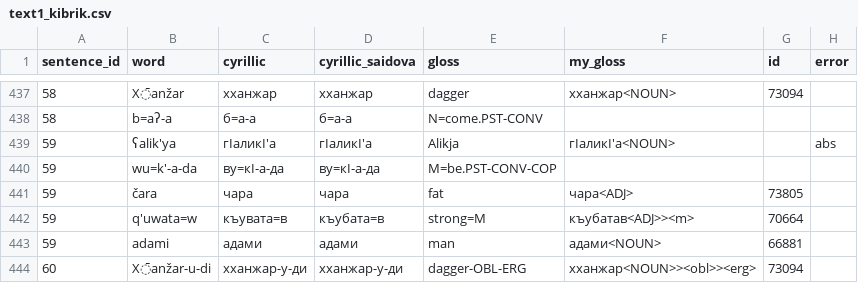
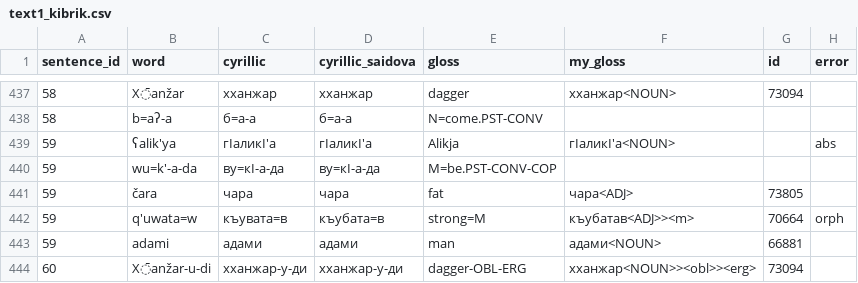
Before and after one commit to channrlotte/godoberi_transducer, a CSV file: text1_kibrik.csv, drawn as a sheet; only a part is shown, gaps mark what is left out.

Commit message:
Fixed gold standard

```diff
--- a/text1_kibrik.csv
+++ b/text1_kibrik.csv
@@ -441,3 +441,3 @@
 59,čara,чара,чара,fat,чара<ADJ>,73805,
-59,q'uwata=w,къувата=в,къубата=в,strong=M,къубатав<ADJ>><m>,70664,
+59,q'uwata=w,къувата=в,къубата=в,strong=M,къубатав<ADJ>><m>,70664,orph
 59,adami,адами,адами,man,адами<NOUN>,66881,
```
